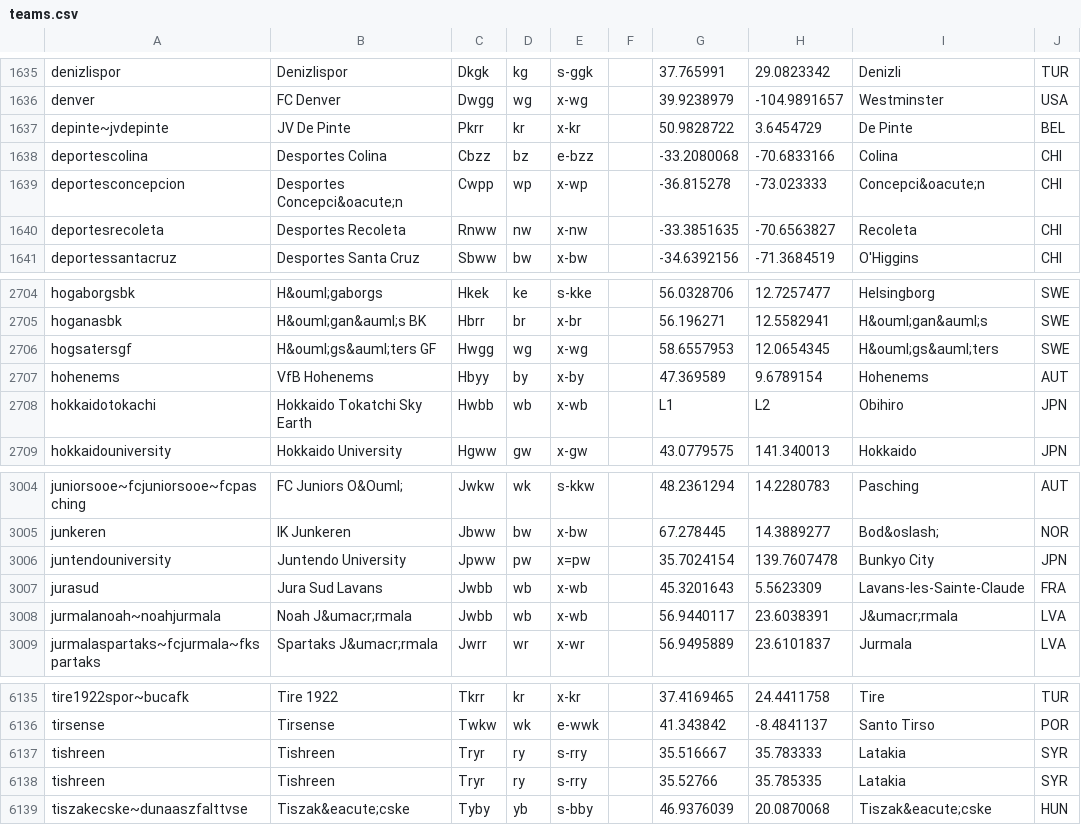
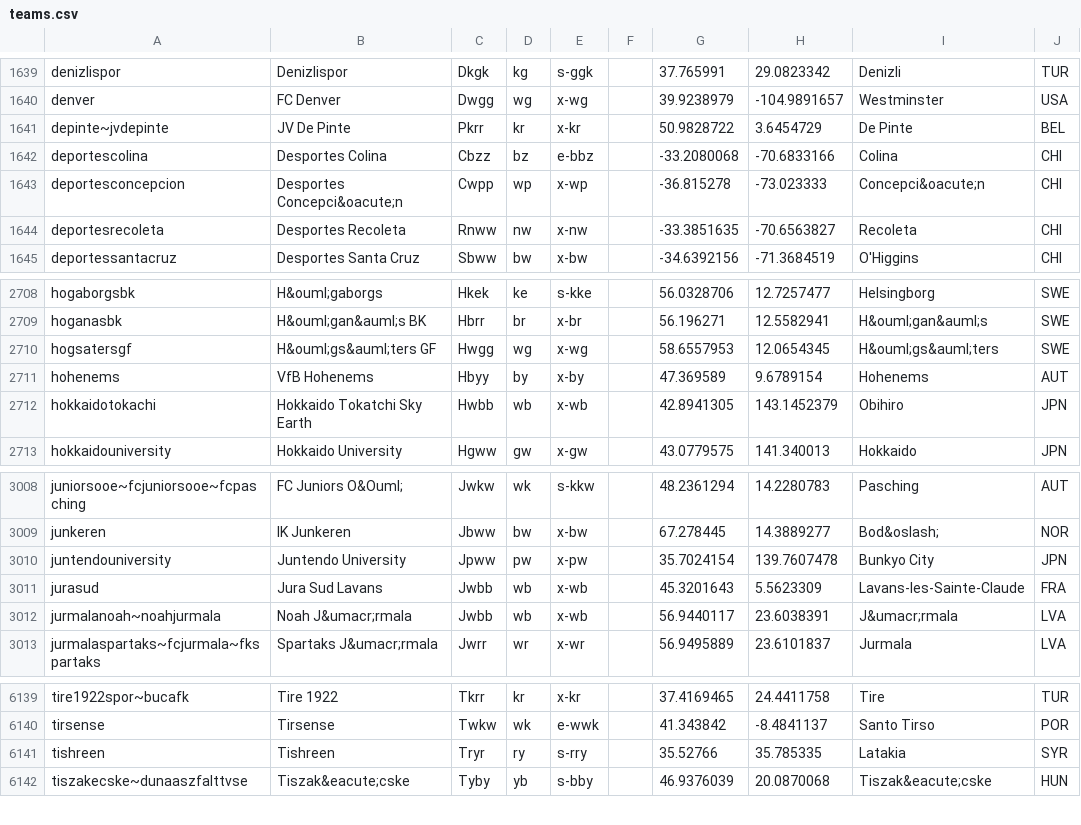
Before and after one commit to tshamilton/fitba, a CSV file: config/teams.csv, drawn as a sheet; only a part is shown, gaps mark what is left out; the diff covers the shown part only.

```diff
--- a/config/teams.csv
+++ b/config/teams.csv
@@ -1637,3 +1641,3 @@ denver,FC Denver,Dwgg,wg,x-wg,,39.9238979,-104.9891657,Westminster,USA
 depinte~jvdepinte,JV De Pinte,Pkrr,kr,x-kr,,50.9828722,3.6454729,De Pinte,BEL
-deportescolina,Desportes Colina,Cbzz,bz,e-bzz,,-33.2080068,-70.6833166,Colina,CHI
+deportescolina,Desportes Colina,Cbzz,bz,e-bbz,,-33.2080068,-70.6833166,Colina,CHI
 deportesconcepcion,Desportes Concepci&oacute;n,Cwpp,wp,x-wp,,-36.815278,-73.023333,Concepci&oacute;n,CHI
@@ -2707,3 +2711,3 @@ hogsatersgf,H&ouml;gs&auml;ters GF,Hwgg,wg,x-wg,,58.6557953,12.0654345,H&ouml;gs
 hohenems,VfB Hohenems,Hbyy,by,x-by,,47.369589,9.6789154,Hohenems,AUT
-hokkaidotokachi,Hokkaido Tokatchi Sky Earth,Hwbb,wb,x-wb,,L1,L2,Obihiro,JPN
+hokkaidotokachi,Hokkaido Tokatchi Sky Earth,Hwbb,wb,x-wb,,42.8941305,143.1452379,Obihiro,JPN
 hokkaidouniversity,Hokkaido University,Hgww,gw,x-gw,,43.0779575,141.340013,Hokkaido,JPN
@@ -3005,3 +3009,3 @@ juniorsooe~fcjuniorsooe~fcpasching,FC Juniors O&Ouml;,Jwkw,wk,s-kkw,,48.2361294,
 junkeren,IK Junkeren,Jbww,bw,x-bw,,67.278445,14.3889277,Bod&oslash;,NOR
-juntendouniversity,Juntendo University,Jpww,pw,x=pw,,35.7024154,139.7607478,Bunkyo City,JPN
+juntendouniversity,Juntendo University,Jpww,pw,x-pw,,35.7024154,139.7607478,Bunkyo City,JPN
 jurasud,Jura Sud Lavans,Jwbb,wb,x-wb,,45.3201643,5.5623309,Lavans-les-Sainte-Claude,FRA
@@ -6136,3 +6140,2 @@ tire1922spor~bucafk,Tire 1922,Tkrr,kr,x-kr,,37.4169465,24.4411758,Tire,TUR
 tirsense,Tirsense,Twkw,wk,e-wwk,,41.343842,-8.4841137,Santo Tirso,POR
-tishreen,Tishreen,Tryr,ry,s-rry,,35.516667,35.783333,Latakia,SYR
 tishreen,Tishreen,Tryr,ry,s-rry,,35.52766,35.785335,Latakia,SYR
```
Also changed, not shown: 7 added rows and 3 removed rows elsewhere in this file, 2 other files.
